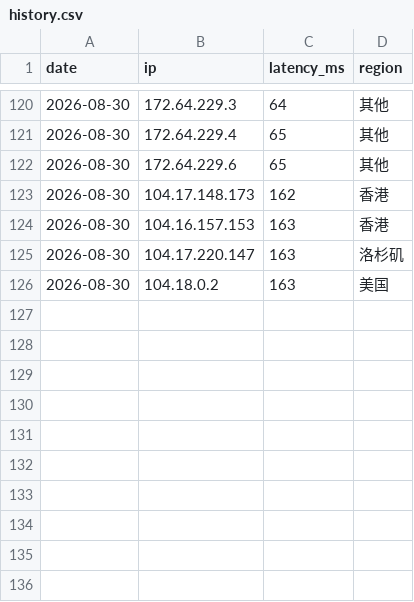
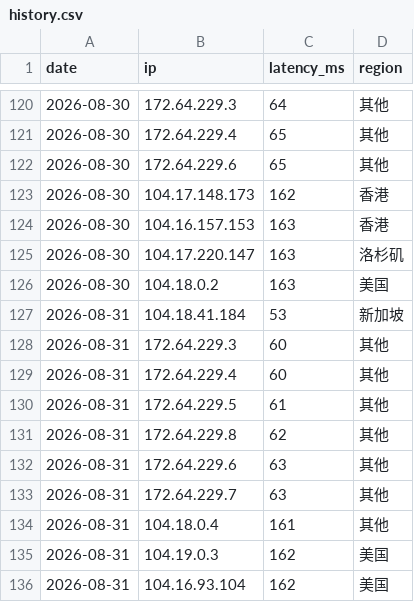
Before and after one commit to zxc125643/cf-ip-daily, a CSV file: results/history.csv, drawn as a sheet; only a part is shown, gaps mark what is left out; the diff names each change by its address in the sheet, - before the commit and + after, or states it on an @@ line.

Commit message:
daily speedtest 2026-08-31

```diff
--- a/results/history.csv
+++ b/results/history.csv
+row 127: 2026-08-31 | 104.18.41.184 | 53 | 新加坡
+row 128: 2026-08-31 | 172.64.229.3 | 60 | 其他
+row 129: 2026-08-31 | 172.64.229.4 | 60 | 其他
+row 130: 2026-08-31 | 172.64.229.5 | 61 | 其他
+row 131: 2026-08-31 | 172.64.229.8 | 62 | 其他
+row 132: 2026-08-31 | 172.64.229.6 | 63 | 其他
+row 133: 2026-08-31 | 172.64.229.7 | 63 | 其他
+row 134: 2026-08-31 | 104.18.0.4 | 161 | 其他
+row 135: 2026-08-31 | 104.19.0.3 | 162 | 美国
+row 136: 2026-08-31 | 104.16.93.104 | 162 | 美国
```
